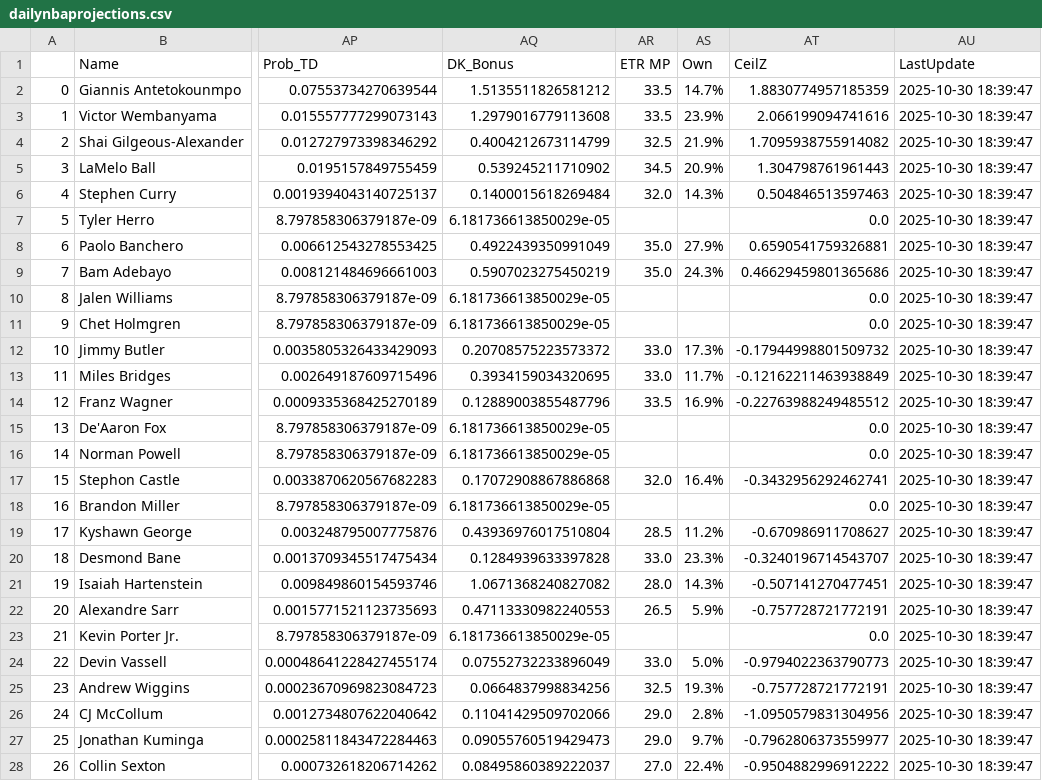
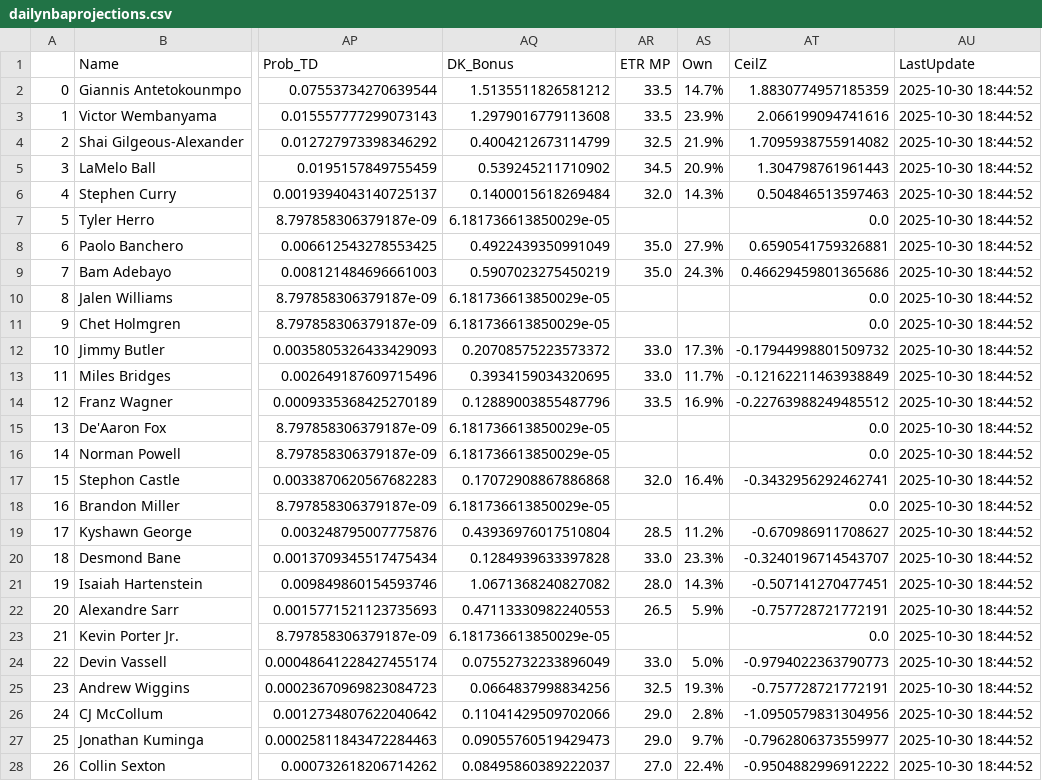
Before and after one commit to JonPGH/nflApp, a CSV file: Data/dailynbaprojections.csv, drawn as a sheet; only a part is shown, gaps mark what is left out; the diff covers the shown part only; the diff names each change by its address in the sheet, - before the commit and + after, or states it on an @@ line.

```diff
--- a/Data/dailynbaprojections.csv
+++ b/Data/dailynbaprojections.csv
-AU2:AU28 (LastUpdate): 2025-10-30 18:39:47
+AU2:AU28 (LastUpdate): 2025-10-30 18:44:52
```
Also changed, not shown: 113 edited cells elsewhere in this file, Data/bookproj.csv, Data/fptsprojclean.csv, 5 other files.
